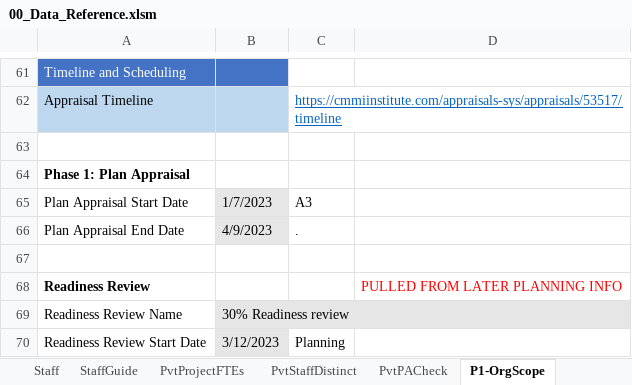
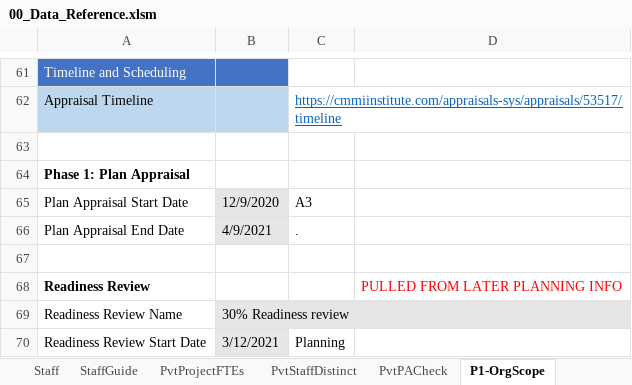
Before and after one commit to DemixTech/CMMITools, an Excel workbook: 2021-04-12to04-16 (A5) C53517 SoftMARS/00_Data_Reference.xlsm, sheet P1-OrgScope, drawn as a sheet; only a part is shown, gaps mark what is left out; values as stored, in another font and other column widths than the file's, no borders; the diff covers the shown part only; the diff names each change by its address in the sheet, - before the commit and + after, or states it on an @@ line.

```diff
--- a/2021-04-12to04-16 (A5) C53517 SoftMARS/00_Data_Reference.xlsm (sheet P1-OrgScope)
+++ b/2021-04-12to04-16 (A5) C53517 SoftMARS/00_Data_Reference.xlsm (sheet P1-OrgScope)
-B65: 1/7/2023
+B65: 12/9/2020
-B66: 4/9/2023
+B66: 4/9/2021
-B70: 3/12/2023
+B70: 3/12/2021
```
Also changed, not shown: 14 edited cells elsewhere in this sheet, sheet ScheduleISACA, sheet Agreement 3, sheet Planning, sheet pptxLink6, sheet pptxCover, sheet P1PA-R, 4 more sheets, formulas that keep their value, hidden cells, charts or pictures.
